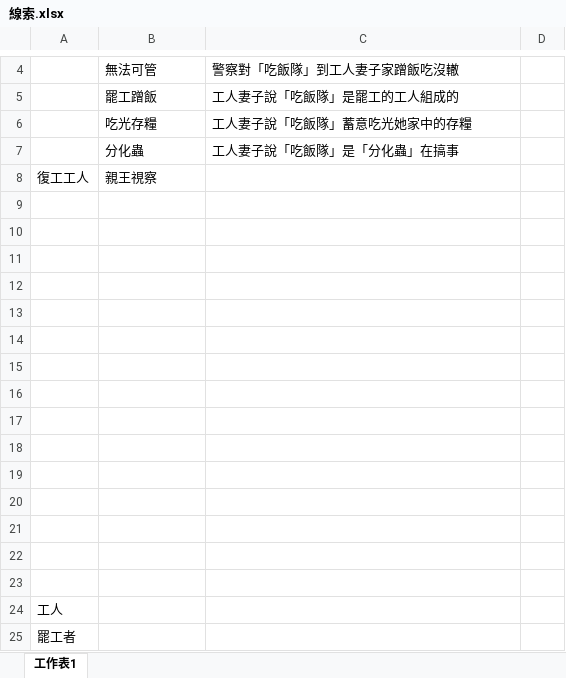
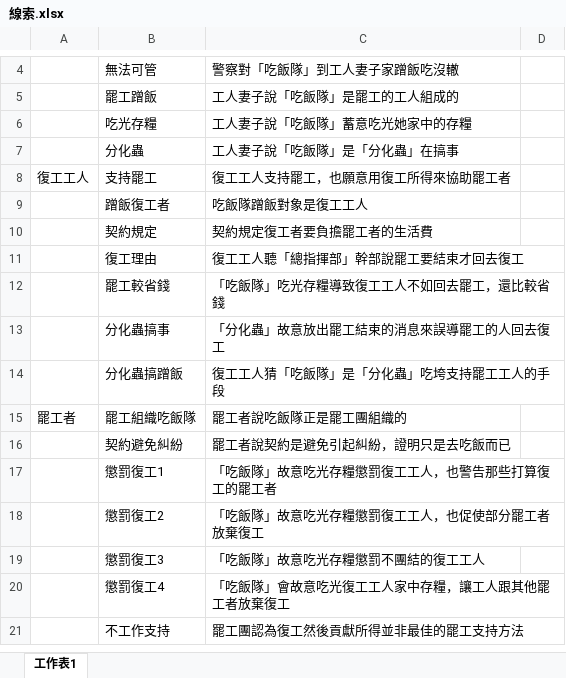
Before and after one commit to 3zhiyu/3zhiyu.github.io, an Excel workbook: tinatest/線索.xlsx, sheet 工作表1, drawn as a sheet; only a part is shown, gaps mark what is left out; values as stored, in another font and other column widths than the file's, no borders; removed rows and columns are numbered as before the commit, all else as after; the diff names each change by its address in the sheet, - before the commit and + after, or states it on an @@ line.

```diff
--- a/tinatest/線索.xlsx (sheet 工作表1)
+++ b/tinatest/線索.xlsx (sheet 工作表1)
-B8: 親王視察
+B8: 支持罷工
-C8: (empty)
+C8: 復工工人支持罷工，也願意用復工所得來協助罷工者
-row 9: (empty)
+row 9:  | 蹭飯復工者 | 吃飯隊蹭飯對象是復工工人
-row 10: (empty)
+row 10:  | 契約規定 | 契約規定復工者要負擔罷工者的生活費
-row 11: (empty)
+row 11:  | 復工理由 | 復工工人聽「總指揮部」幹部說罷工要結束才回去復工
-row 12: (empty)
+row 12:  | 罷工較省錢 | 「吃飯隊」吃光存糧導致復工工人不如回去罷工，還比較省錢
-row 13: (empty)
+row 13:  | 分化蟲搞事 | 「分化蟲」故意放出罷工結束的消息來誤導罷工的人回去復工
-row 14: (empty)
+row 14:  | 分化蟲搞蹭飯 | 復工工人猜「吃飯隊」是「分化蟲」吃垮支持罷工工人的手段
-row 15: (empty)
+row 15: 罷工者 | 罷工組織吃飯隊 | 罷工者說吃飯隊正是罷工團組織的
-row 16: (empty)
+row 16:  | 契約避免糾紛 | 罷工者說契約是避免引起糾紛，證明只是去吃飯而已
-row 17: (empty)
+row 17:  | 懲罰復工1 | 「吃飯隊」故意吃光存糧懲罰復工工人，也警告那些打算復工的罷工者
-row 18: (empty)
+row 18:  | 懲罰復工2 | 「吃飯隊」故意吃光存糧懲罰復工工人，也促使部分罷工者放棄復工
-row 19: (empty)
+row 19:  | 懲罰復工3 | 「吃飯隊」故意吃光存糧懲罰不團結的復工工人
-row 20: (empty)
+row 20:  | 懲罰復工4 | 「吃飯隊」會故意吃光復工工人家中存糧，讓工人跟其他罷工者放棄復工
-row 21: (empty)
+row 21:  | 不工作支持 | 罷工團認為復工然後貢獻所得並非最佳的罷工支持方法
-row 22: (empty)
-row 23: (empty)
-row 24: 工人
-row 25: 罷工者
```
Also changed, not shown: 3 other files.
